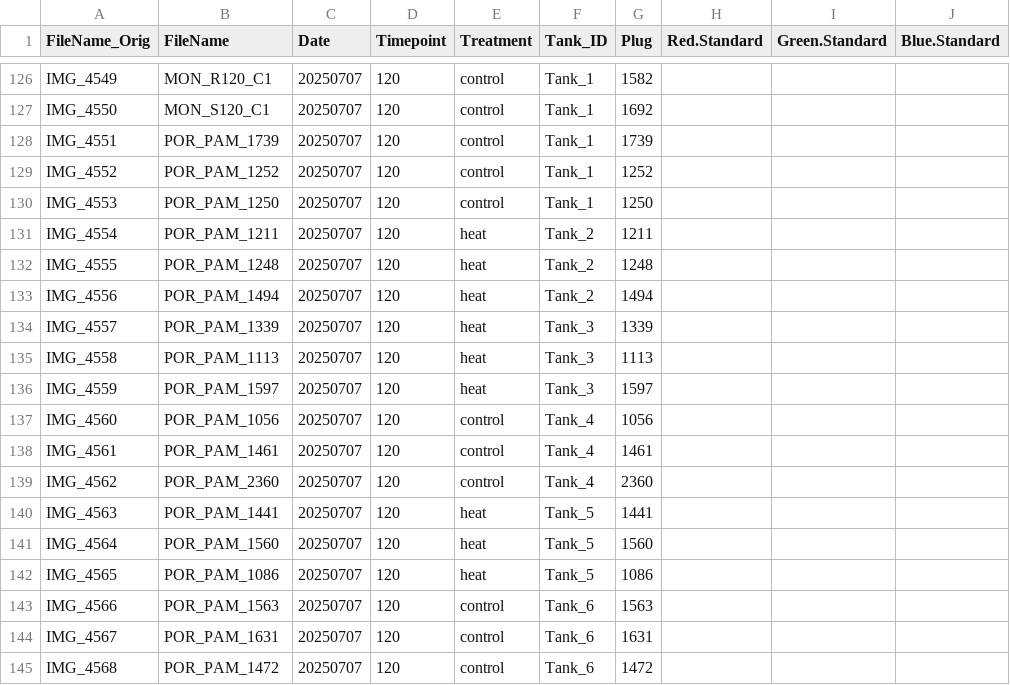
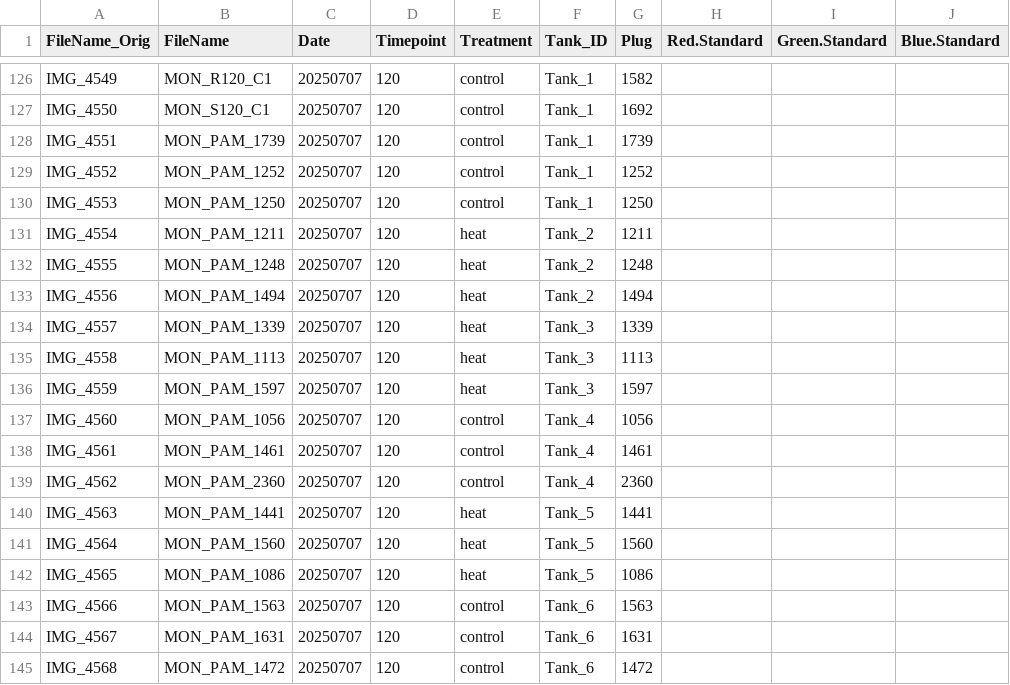
Before and after one commit to zdellaert/TimeSeries, a CSV file: 2-Mcap/data/Images/ColorScore.csv, drawn as a sheet; only a part is shown, gaps mark what is left out; the diff names each change by its address in the sheet, - before the commit and + after, or states it on an @@ line.

```diff
--- a/2-Mcap/data/Images/ColorScore.csv
+++ b/2-Mcap/data/Images/ColorScore.csv
-B128 (FileName): POR_PAM_1739
+B128 (FileName): MON_PAM_1739
-B129 (FileName): POR_PAM_1252
+B129 (FileName): MON_PAM_1252
-B130 (FileName): POR_PAM_1250
+B130 (FileName): MON_PAM_1250
-B131 (FileName): POR_PAM_1211
+B131 (FileName): MON_PAM_1211
-B132 (FileName): POR_PAM_1248
+B132 (FileName): MON_PAM_1248
-B133 (FileName): POR_PAM_1494
+B133 (FileName): MON_PAM_1494
-B134 (FileName): POR_PAM_1339
+B134 (FileName): MON_PAM_1339
-B135 (FileName): POR_PAM_1113
+B135 (FileName): MON_PAM_1113
-B136 (FileName): POR_PAM_1597
+B136 (FileName): MON_PAM_1597
-B137 (FileName): POR_PAM_1056
+B137 (FileName): MON_PAM_1056
-B138 (FileName): POR_PAM_1461
+B138 (FileName): MON_PAM_1461
-B139 (FileName): POR_PAM_2360
+B139 (FileName): MON_PAM_2360
-B140 (FileName): POR_PAM_1441
+B140 (FileName): MON_PAM_1441
-B141 (FileName): POR_PAM_1560
+B141 (FileName): MON_PAM_1560
-B142 (FileName): POR_PAM_1086
+B142 (FileName): MON_PAM_1086
-B143 (FileName): POR_PAM_1563
+B143 (FileName): MON_PAM_1563
-B144 (FileName): POR_PAM_1631
+B144 (FileName): MON_PAM_1631
-B145 (FileName): POR_PAM_1472
+B145 (FileName): MON_PAM_1472
```
Also changed, not shown: 2-Mcap/data/sample_list_full.csv, 2-Mcap/data/water_chemistry/DMs.csv, 25 other files.
